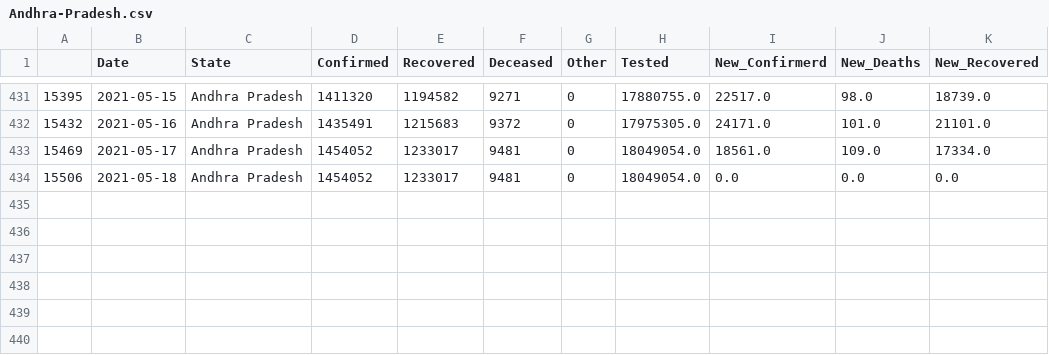
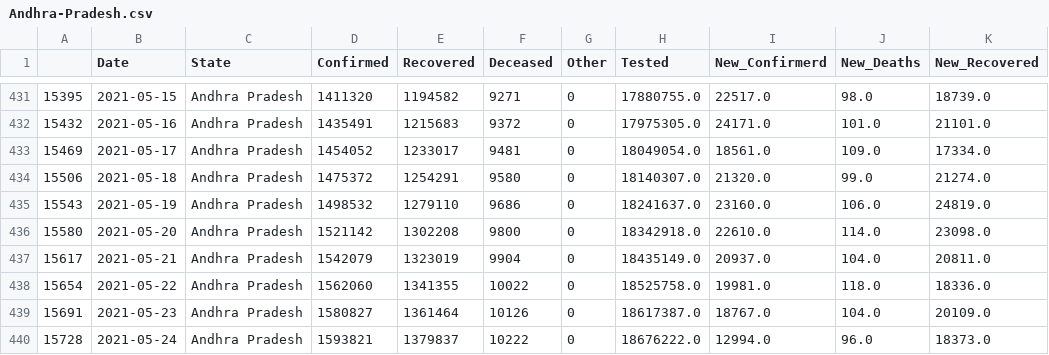
Before and after one commit to sureshkuc/Data-Science-in-Life-Science-Project, a CSV file: Indian-States-Covid19-Datasets/Andhra-Pradesh.csv, drawn as a sheet; only a part is shown, gaps mark what is left out.

Commit message:
committing files

```diff
--- a/Indian-States-Covid19-Datasets/Andhra-Pradesh.csv
+++ b/Indian-States-Covid19-Datasets/Andhra-Pradesh.csv
@@ -433,2 +433,8 @@
 15469,2021-05-17,Andhra Pradesh,1454052,1233017,9481,0,18049054.0,18561.0,109.0,17334.0
-15506,2021-05-18,Andhra Pradesh,1454052,1233017,9481,0,18049054.0,0.0,0.0,0.0
+15506,2021-05-18,Andhra Pradesh,1475372,1254291,9580,0,18140307.0,21320.0,99.0,21274.0
+15543,2021-05-19,Andhra Pradesh,1498532,1279110,9686,0,18241637.0,23160.0,106.0,24819.0
+15580,2021-05-20,Andhra Pradesh,1521142,1302208,9800,0,18342918.0,22610.0,114.0,23098.0
+15617,2021-05-21,Andhra Pradesh,1542079,1323019,9904,0,18435149.0,20937.0,104.0,20811.0
+15654,2021-05-22,Andhra Pradesh,1562060,1341355,10022,0,18525758.0,19981.0,118.0,18336.0
+15691,2021-05-23,Andhra Pradesh,1580827,1361464,10126,0,18617387.0,18767.0,104.0,20109.0
+15728,2021-05-24,Andhra Pradesh,1593821,1379837,10222,0,18676222.0,12994.0,96.0,18373.0
```
